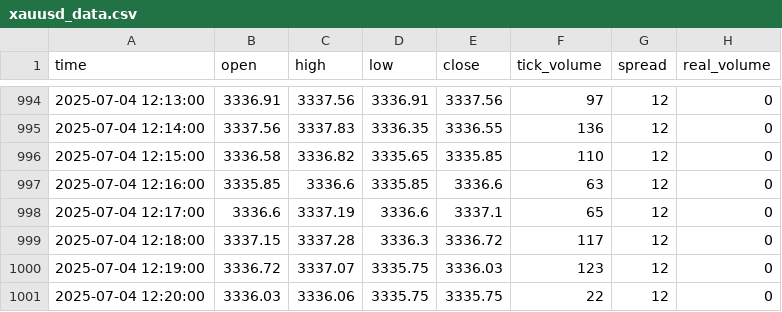
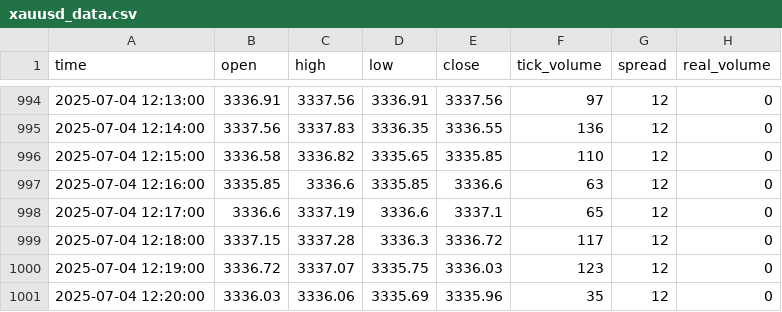
Before and after one commit to romeofx/Usdaud_forecast, a CSV file: xauusd_data.csv, drawn as a sheet; only a part is shown, gaps mark what is left out.

Commit message:
Update xauusd_data.csv - 2025-07-04 13:20:29

```diff
--- a/xauusd_data.csv
+++ b/xauusd_data.csv
@@ -1000,2 +1000,2 @@ time,open,high,low,close,tick_volume,spread,real_volume
 2025-07-04 12:19:00,3336.72,3337.07,3335.75,3336.03,123,12,0
-2025-07-04 12:20:00,3336.03,3336.06,3335.75,3335.75,22,12,0
+2025-07-04 12:20:00,3336.03,3336.06,3335.69,3335.96,35,12,0
```
